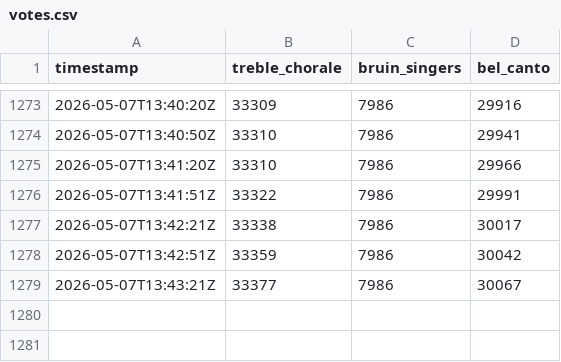
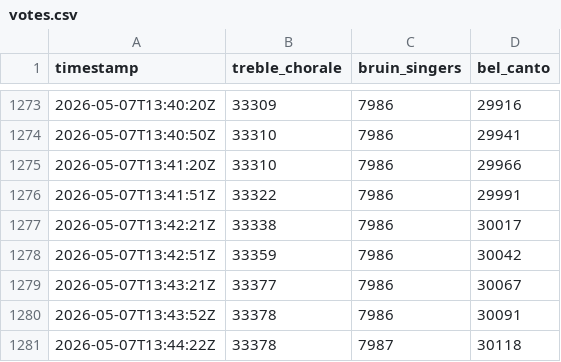
Before and after one commit to ssuffian/radio-station-checker, a CSV file: data/votes.csv, drawn as a sheet; only a part is shown, gaps mark what is left out; the diff names each change by its address in the sheet, - before the commit and + after, or states it on an @@ line.

Commit message:
chore: update votes data

```diff
--- a/data/votes.csv
+++ b/data/votes.csv
+row 1280: 2026-05-07T13:43:52Z | 33378 | 7986 | 30091
+row 1281: 2026-05-07T13:44:22Z | 33378 | 7987 | 30118
```
